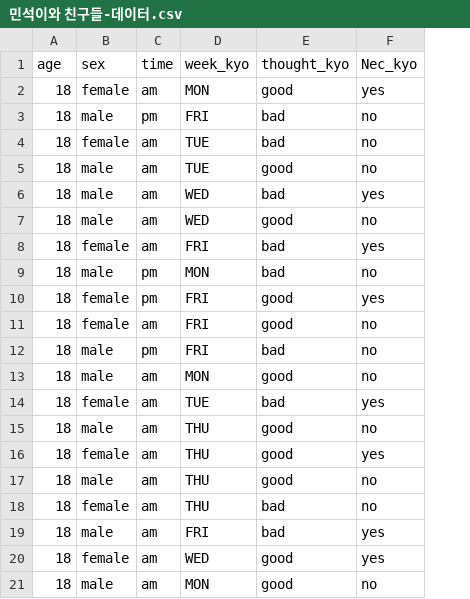
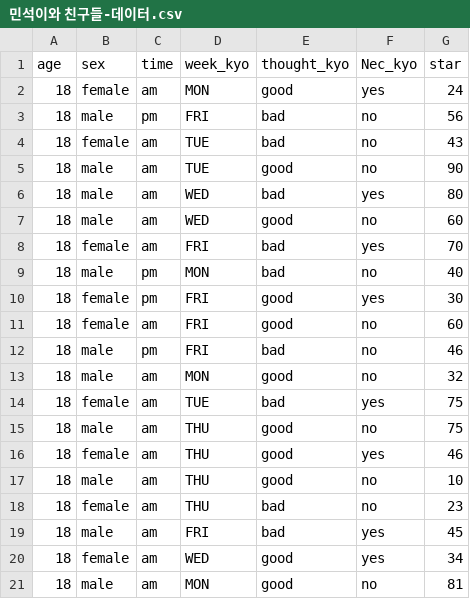
Before and after one commit to minseok06/PPP, a CSV file: 민석이와 친구들-데이터.csv, drawn as a sheet; the diff names each change by its address in the sheet, - before the commit and + after, or states it on an @@ line.

Commit message:
star 컬럼 추가

```diff
--- a/민석이와 친구들-데이터.csv
+++ b/민석이와 친구들-데이터.csv
+column G (star), rows 2-21: 24 | 56 | 43 | 90 | 80 | 60 | 70 | 40 | 30 | 60 | 46 | 32 | 75 | 75 | 46 | 10 | 23 | 45 | 34 | 81
```
